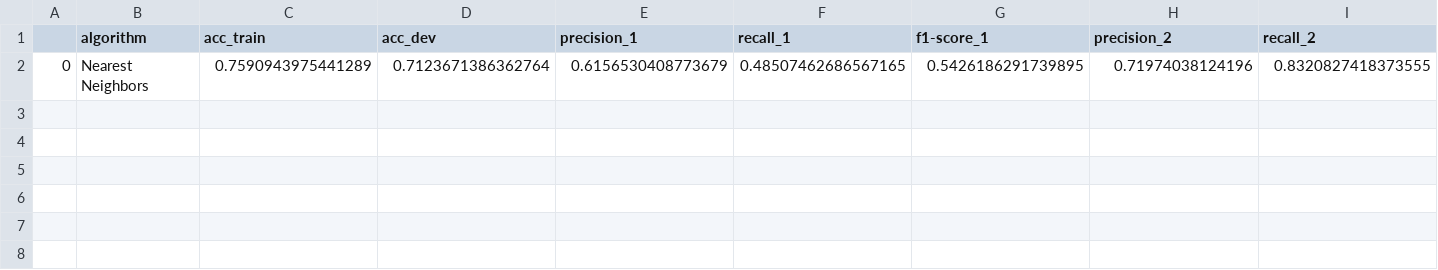
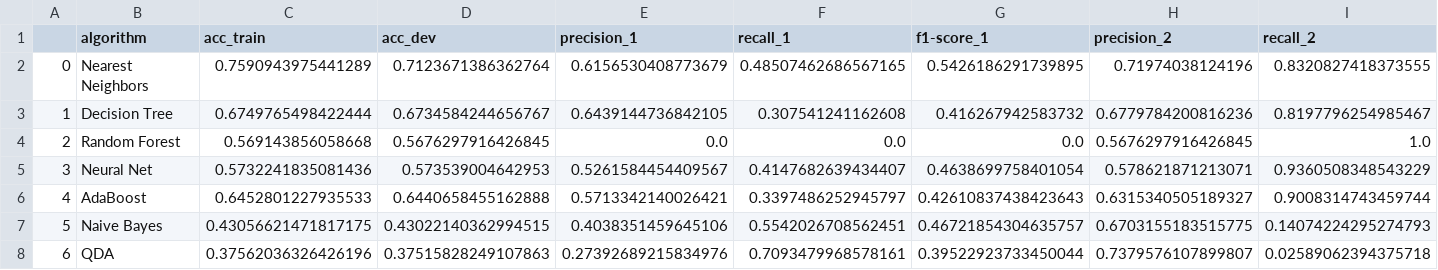
Before and after one commit to romulocosta100/challenge_earthquake, a CSV file: results/df_results_sklearn_alg.csv, drawn as a sheet; only a part is shown; rows hold the shown columns only; the diff names each change by its address in the sheet, - before the commit and + after, or states it on an @@ line.

```diff
--- a/results/df_results_sklearn_alg.csv
+++ b/results/df_results_sklearn_alg.csv
+row 3: 1 | Decision Tree | 0.6749765498422444 | 0.6734584244656767 | 0.6439144736842105 | 0.307541241162608 | 0.416267942583732 | 0.6779784200816236 | 0.8197796254985467
+row 4: 2 | Random Forest | 0.569143856058668 | 0.5676297916426845 | 0.0 | 0.0 | 0.0 | 0.5676297916426845 | 1.0
+row 5: 3 | Neural Net | 0.5732241835081436 | 0.573539004642953 | 0.5261584454409567 | 0.4147682639434407 | 0.4638699758401054 | 0.578621871213071 | 0.9360508348543229
+row 6: 4 | AdaBoost | 0.6452801227935533 | 0.6440658455162888 | 0.5713342140026421 | 0.3397486252945797 | 0.42610837438423643 | 0.6315340505189327 | 0.9008314743459744
+row 7: 5 | Naive Bayes | 0.43056621471817175 | 0.43022140362994515 | 0.4038351459645106 | 0.5542026708562451 | 0.46721854304635757 | 0.6703155183515775 | 0.14074224295274793
+row 8: 6 | QDA | 0.37562036326426196 | 0.37515828249107863 | 0.27392689215834976 | 0.7093479968578161 | 0.39522923733450044 | 0.7379576107899807 | 0.02589062394375718
```
Also changed, not shown: 2 other files.
